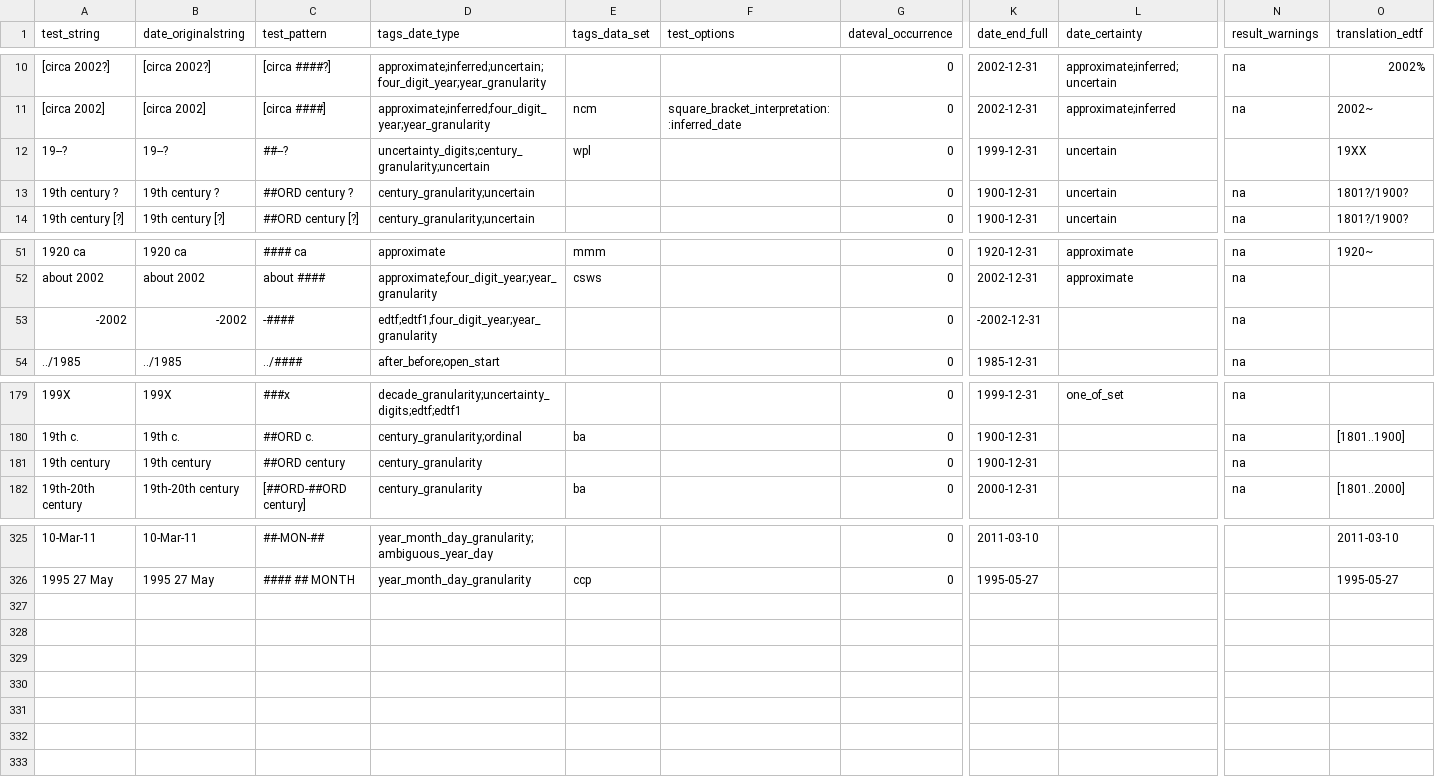
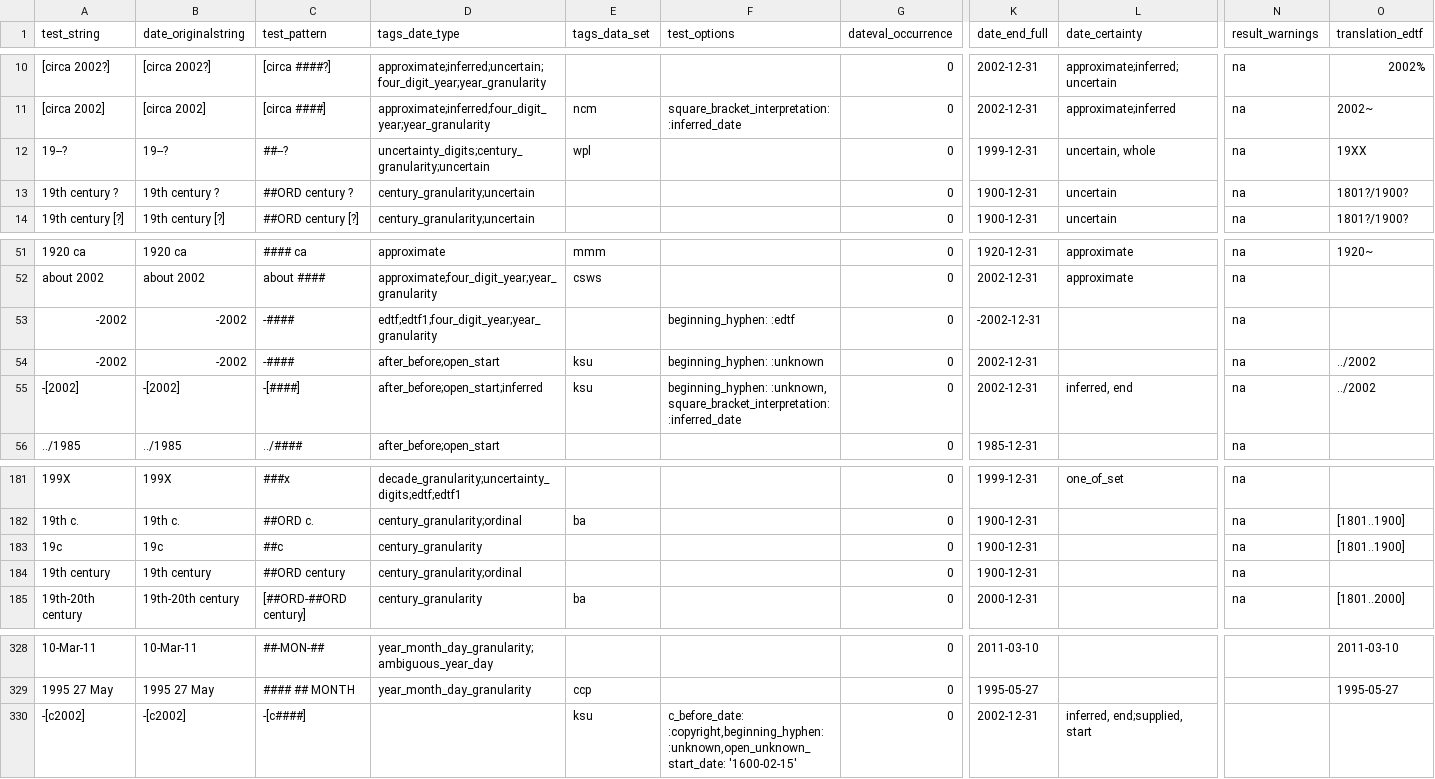
Before and after one commit to kspurgin/emendate, a CSV file: spec/support/examples.csv, drawn as a sheet; only a part is shown, gaps mark what is left out; addresses are those after the commit; rows hold the shown columns only; the diff names each change by its address in the sheet, - before the commit and + after, or states it on an @@ line.

Commit message:
Update examples

```diff
--- a/spec/support/examples.csv
+++ b/spec/support/examples.csv
-L12 (date_certainty): uncertain
+L12 (date_certainty): uncertain, whole
-N12 (result_warnings): (empty)
+N12 (result_warnings): na
-F53 (test_options): (empty)
+F53 (test_options): beginning_hyphen: :edtf
+row 54: -2002 | -2002 | -#### | after_before;open_start | ksu | beginning_hyphen: :unknown | 0 | 2002-12-31 |  | na | ../2002
+row 55: -[2002] | -[2002] | -[####] | after_before;open_start;inferred | ksu | beginning_hyphen: :unknown, square_bracket_interpretation: :inferred_date | 0 | 2002-12-31 | inferred, end | na | ../2002
+row 183: 19c | 19c | ##c | century_granularity |  |  | 0 | 1900-12-31 |  | na | [1801..1900]
-D184 (tags_date_type): century_granularity
+D184 (tags_date_type): century_granularity;ordinal
+row 330: -[c2002] | -[c2002] | -[c####] |  | ksu | c_before_date: :copyright,beginning_hyphen: :unknown,open_unknown_start_date: '1600-02-15' | 0 | 2002-12-31 | inferred, end;supplied, start
```
